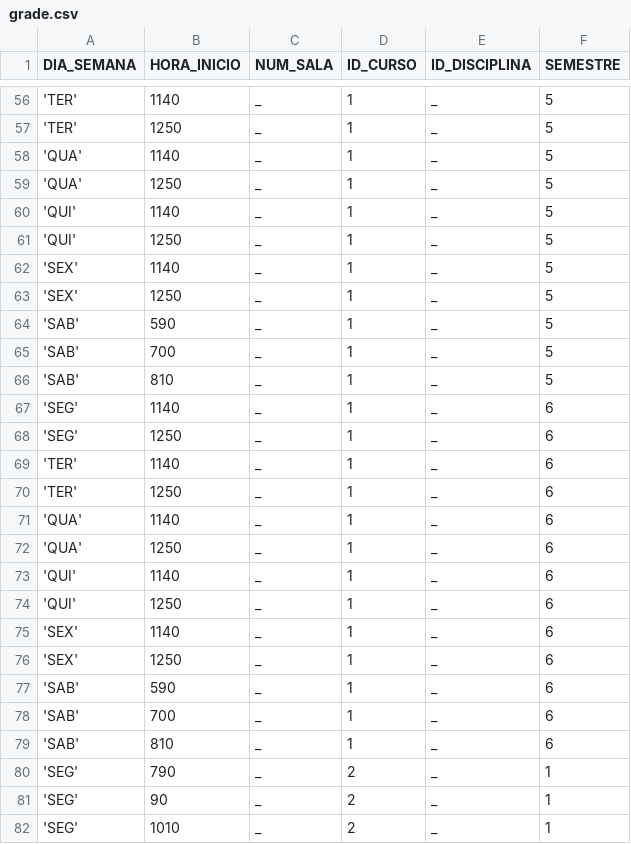
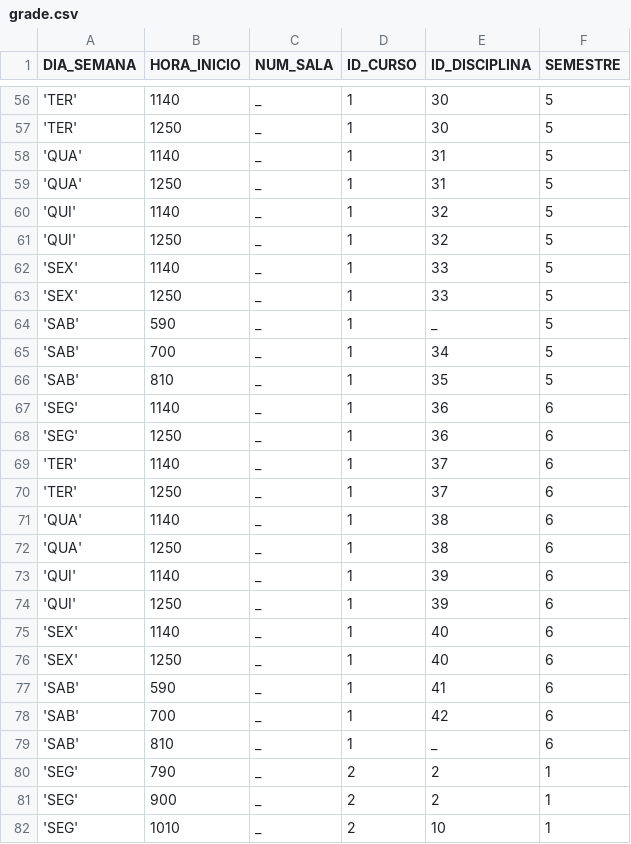
Before and after one commit to eduardosaraujo1/bdr-semestral-scripts, a CSV file: fisico/analise_seeding/dados/grade.csv, drawn as a sheet; only a part is shown, gaps mark what is left out; the diff covers the shown part only.

```diff
--- a/fisico/analise_seeding/dados/grade.csv
+++ b/fisico/analise_seeding/dados/grade.csv
@@ -56,27 +56,27 @@ DIA_SEMANA,HORA_INICIO,NUM_SALA,ID_CURSO,ID_DISCIPLINA,SEMESTRE
-'TER',1140,_,1,_,5
-'TER',1250,_,1,_,5
-'QUA',1140,_,1,_,5
-'QUA',1250,_,1,_,5
-'QUI',1140,_,1,_,5
-'QUI',1250,_,1,_,5
-'SEX',1140,_,1,_,5
-'SEX',1250,_,1,_,5
+'TER',1140,_,1,30,5
+'TER',1250,_,1,30,5
+'QUA',1140,_,1,31,5
+'QUA',1250,_,1,31,5
+'QUI',1140,_,1,32,5
+'QUI',1250,_,1,32,5
+'SEX',1140,_,1,33,5
+'SEX',1250,_,1,33,5
 'SAB',590,_,1,_,5
-'SAB',700,_,1,_,5
-'SAB',810,_,1,_,5
-'SEG',1140,_,1,_,6
-'SEG',1250,_,1,_,6
-'TER',1140,_,1,_,6
-'TER',1250,_,1,_,6
-'QUA',1140,_,1,_,6
-'QUA',1250,_,1,_,6
-'QUI',1140,_,1,_,6
-'QUI',1250,_,1,_,6
-'SEX',1140,_,1,_,6
-'SEX',1250,_,1,_,6
-'SAB',590,_,1,_,6
-'SAB',700,_,1,_,6
+'SAB',700,_,1,34,5
+'SAB',810,_,1,35,5
+'SEG',1140,_,1,36,6
+'SEG',1250,_,1,36,6
+'TER',1140,_,1,37,6
+'TER',1250,_,1,37,6
+'QUA',1140,_,1,38,6
+'QUA',1250,_,1,38,6
+'QUI',1140,_,1,39,6
+'QUI',1250,_,1,39,6
+'SEX',1140,_,1,40,6
+'SEX',1250,_,1,40,6
+'SAB',590,_,1,41,6
+'SAB',700,_,1,42,6
 'SAB',810,_,1,_,6
-'SEG',790,_,2,_,1
-'SEG',90,_,2,_,1
-'SEG',1010,_,2,_,1
+'SEG',790,_,2,2,1
+'SEG',900,_,2,2,1
+'SEG',1010,_,2,10,1
```
Also changed, not shown: 147 edited cells elsewhere in this file, 1 other file.
